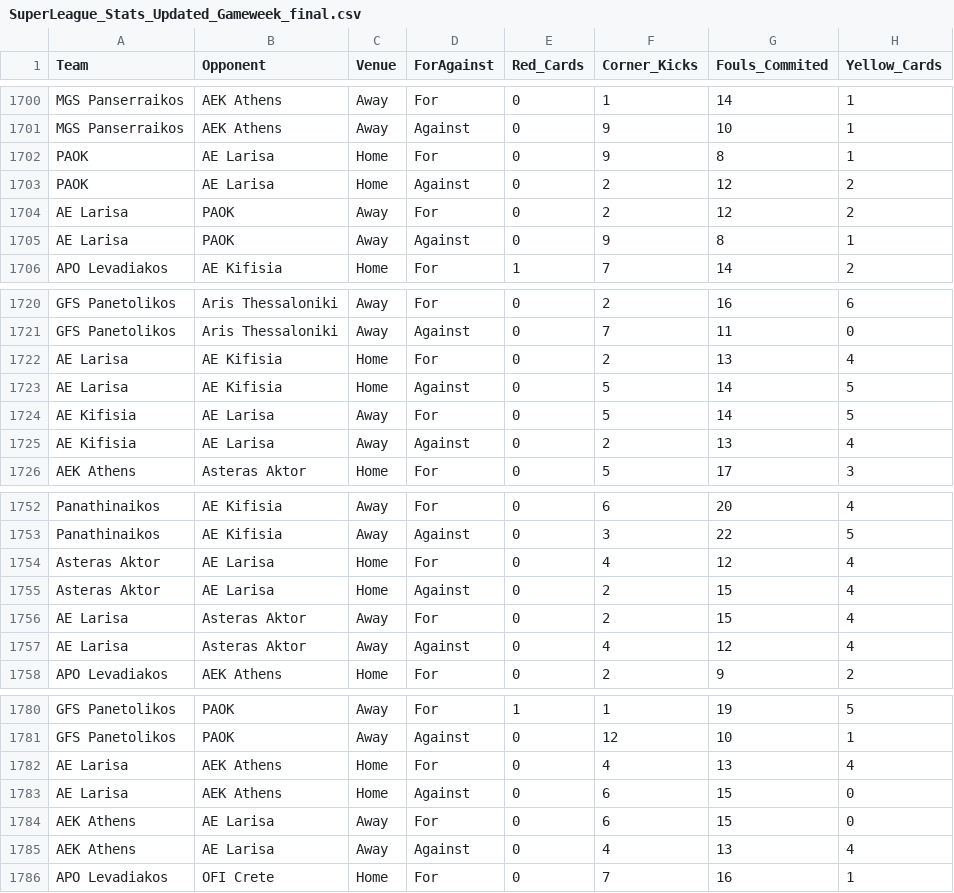
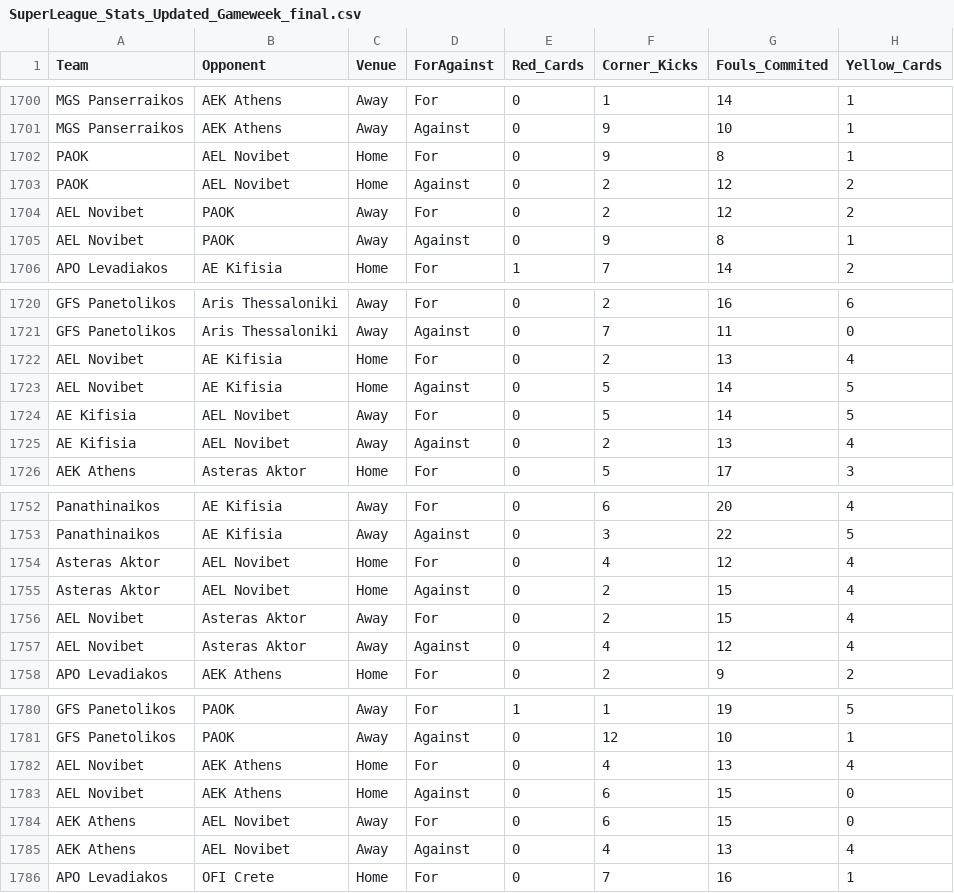
Before and after one commit to StammyG/Football-Statistics, a CSV file: SuperLeague_Stats_Updated_Gameweek_final.csv, drawn as a sheet; only a part is shown, gaps mark what is left out; the diff names each change by its address in the sheet, - before the commit and + after, or states it on an @@ line.

Commit message:
Add files via upload

```diff
--- a/SuperLeague_Stats_Updated_Gameweek_final.csv
+++ b/SuperLeague_Stats_Updated_Gameweek_final.csv
-B1702:B1703 (Opponent): AE Larisa
+B1702:B1703 (Opponent): AEL Novibet
-A1704:A1705 (Team): AE Larisa
+A1704:A1705 (Team): AEL Novibet
-A1722:A1723 (Team): AE Larisa
+A1722:A1723 (Team): AEL Novibet
-B1724:B1725 (Opponent): AE Larisa
+B1724:B1725 (Opponent): AEL Novibet
-B1754:B1755 (Opponent): AE Larisa
+B1754:B1755 (Opponent): AEL Novibet
-A1756:A1757 (Team): AE Larisa
+A1756:A1757 (Team): AEL Novibet
-A1782:A1783 (Team): AE Larisa
+A1782:A1783 (Team): AEL Novibet
-B1784:B1785 (Opponent): AE Larisa
+B1784:B1785 (Opponent): AEL Novibet
```
